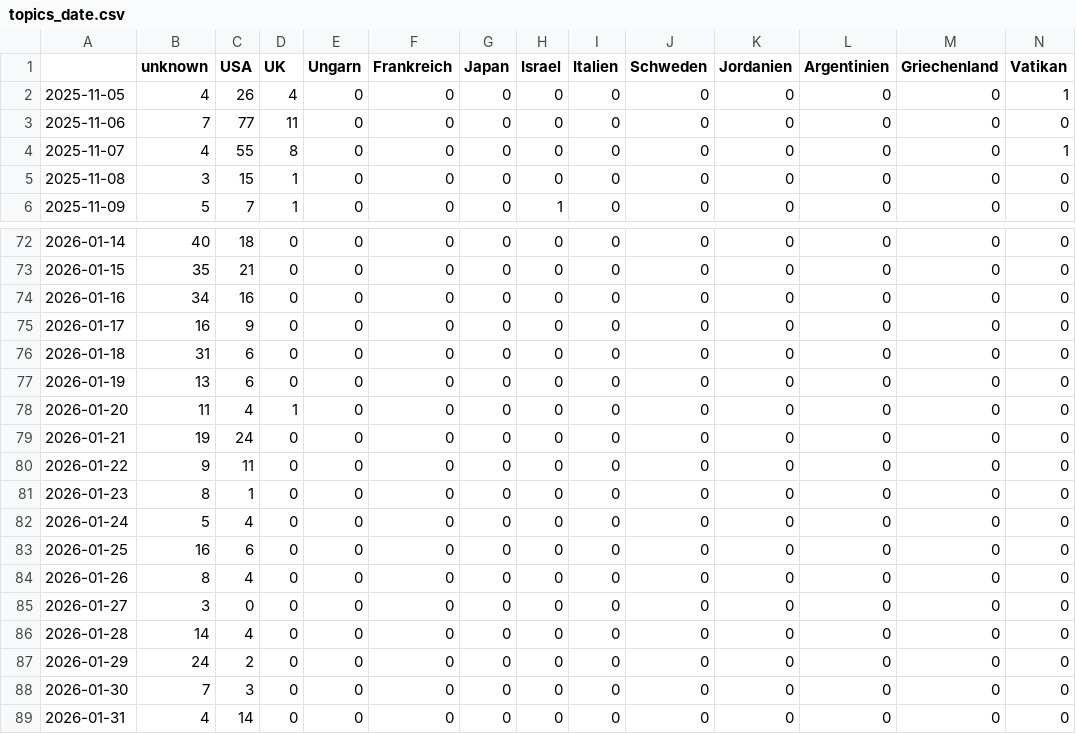
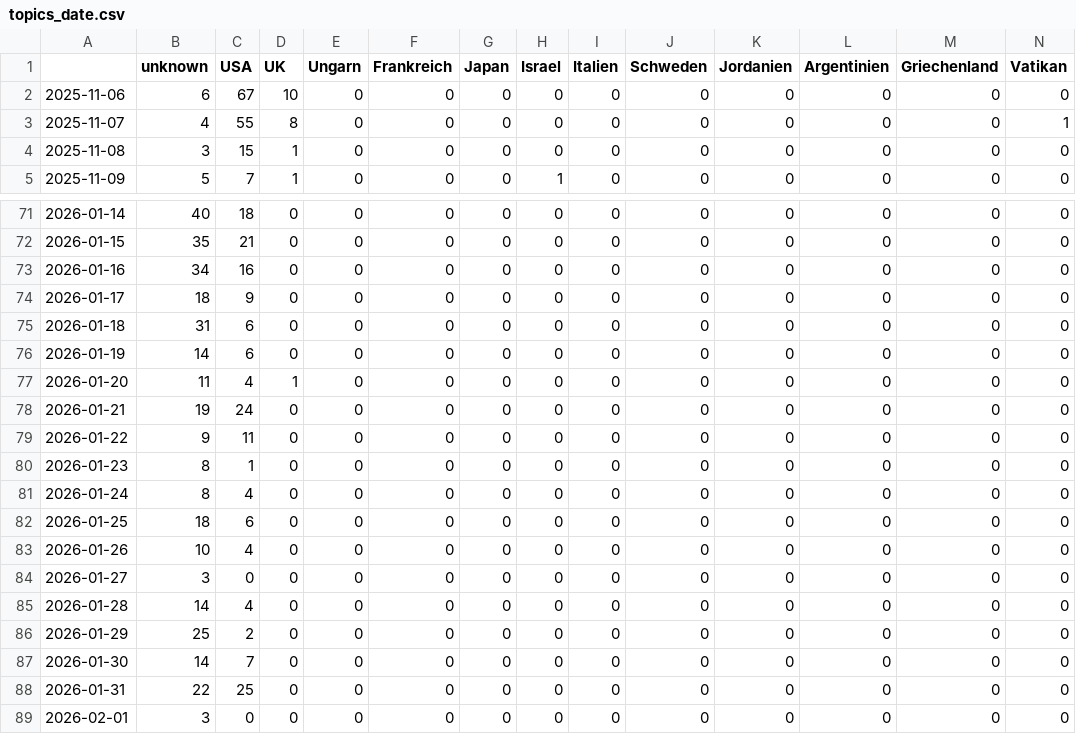
Before and after one commit to JoPhi24-news/peopleWhisperer, a CSV file: csv/topics_date.csv, drawn as a sheet; only a part is shown, gaps mark what is left out; removed rows and columns are numbered as before the commit, all else as after; rows hold the shown columns only; the diff covers the shown part only; the diff names each change by its address in the sheet, - before the commit and + after, or states it on an @@ line.

```diff
--- a/csv/topics_date.csv
+++ b/csv/topics_date.csv
-row 2: 2025-11-05 | 4 | 26 | 4 | 0 | 0 | 0 | 0 | 0 | 0 | 0 | 0 | 0 | 1
-B2 (unknown): 7
+B2 (unknown): 6
-C2 (USA): 77
+C2 (USA): 67
-D2 (UK): 11
+D2 (UK): 10
-B74 (unknown): 16
+B74 (unknown): 18
-B76 (unknown): 13
+B76 (unknown): 14
-B81 (unknown): 5
+B81 (unknown): 8
-B82 (unknown): 16
+B82 (unknown): 18
-B83 (unknown): 8
+B83 (unknown): 10
-B86 (unknown): 24
+B86 (unknown): 25
-B87 (unknown): 7
+B87 (unknown): 14
-C87 (USA): 3
+C87 (USA): 7
-B88 (unknown): 4
+B88 (unknown): 22
-C88 (USA): 14
+C88 (USA): 25
+row 89: 2026-02-01 | 3 | 0 | 0 | 0 | 0 | 0 | 0 | 0 | 0 | 0 | 0 | 0 | 0
```
Also changed, not shown: 4 edited cells elsewhere in this file, 4 other files.
